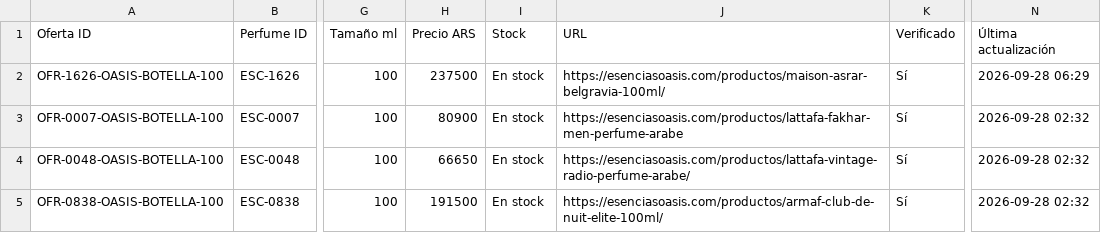
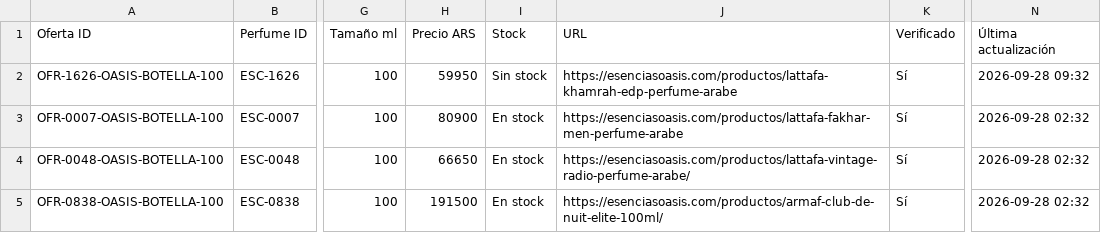
Before and after one commit to AlanDlin/UniHub, a CSV file: public-data/esencer/comercios.csv, drawn as a sheet; only a part is shown, gaps mark what is left out; the diff names each change by its address in the sheet, - before the commit and + after, or states it on an @@ line.

Commit message:
Sync Escencer commerce offers

```diff
--- a/public-data/esencer/comercios.csv
+++ b/public-data/esencer/comercios.csv
-H2 (Precio ARS): 237500
+H2 (Precio ARS): 59950
-I2 (Stock): En stock
+I2 (Stock): Sin stock
-J2 (URL): https://esenciasoasis.com/productos/maison-asrar-belgravia-100ml/
+J2 (URL): https://esenciasoasis.com/productos/lattafa-khamrah-edp-perfume-arabe
-N2 (Última actualización): 2026-09-28 06:29
+N2 (Última actualización): 2026-09-28 09:32
```
